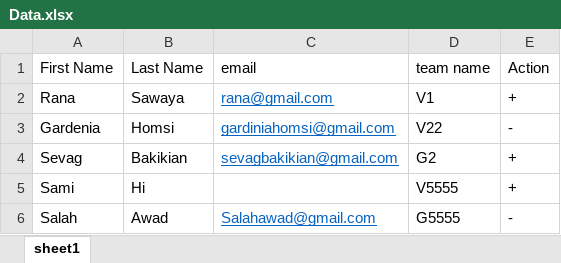
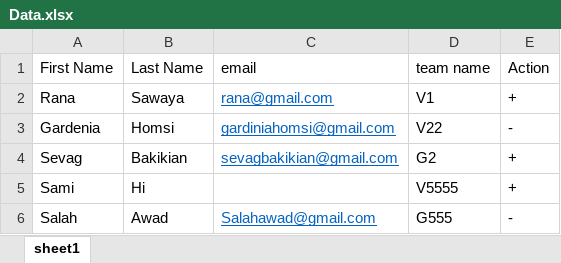
Before and after one commit to salahawad/berytech-boilerplate-express, an Excel workbook: uploads/Data.xlsx, sheet sheet1, drawn as a sheet; values as stored, in another font and other column widths than the file's, no borders; the diff names each change by its address in the sheet, - before the commit and + after, or states it on an @@ line.

```diff
--- a/uploads/Data.xlsx (sheet sheet1)
+++ b/uploads/Data.xlsx (sheet sheet1)
-D6 (team name): G5555
+D6 (team name): G555
```
Also changed, not shown: 1 other file.
